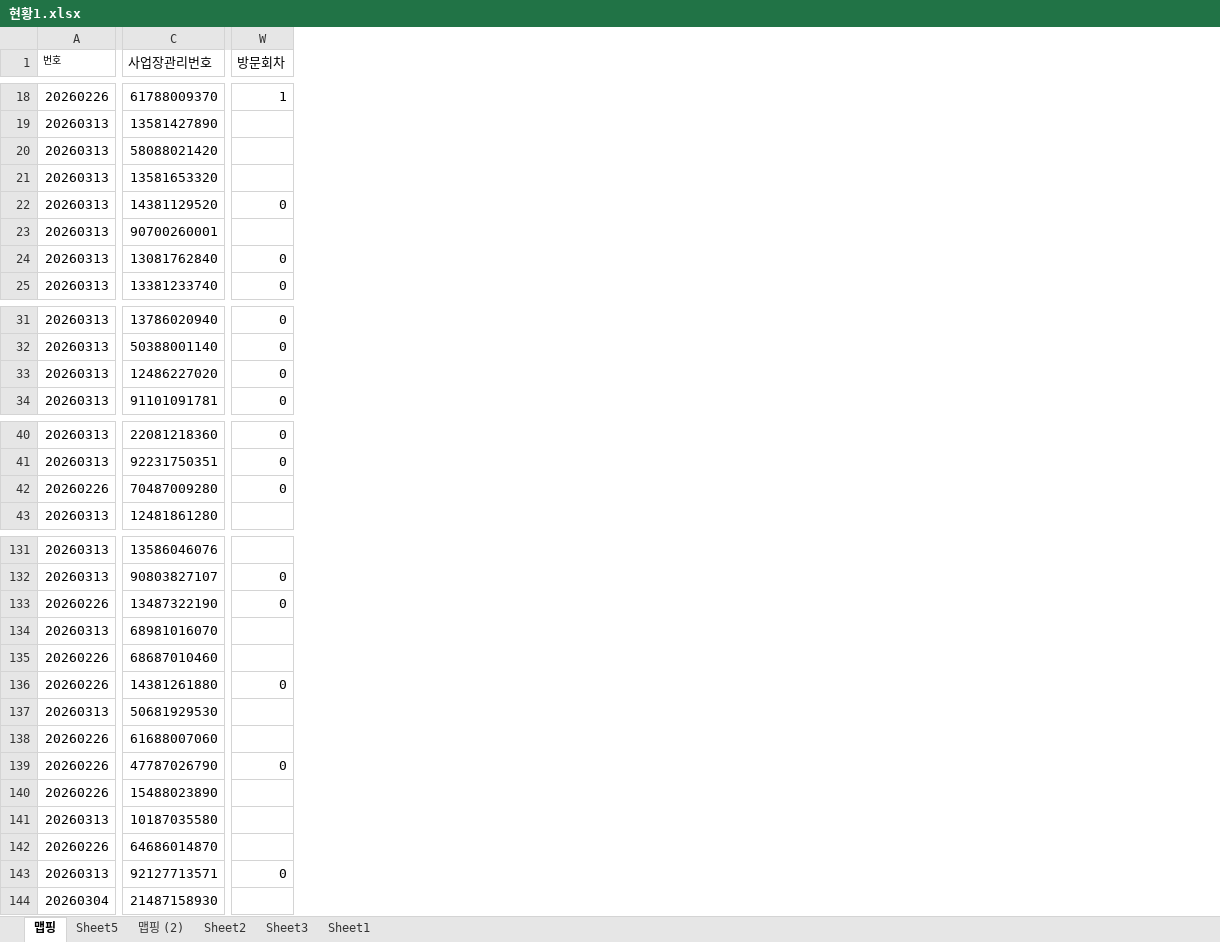
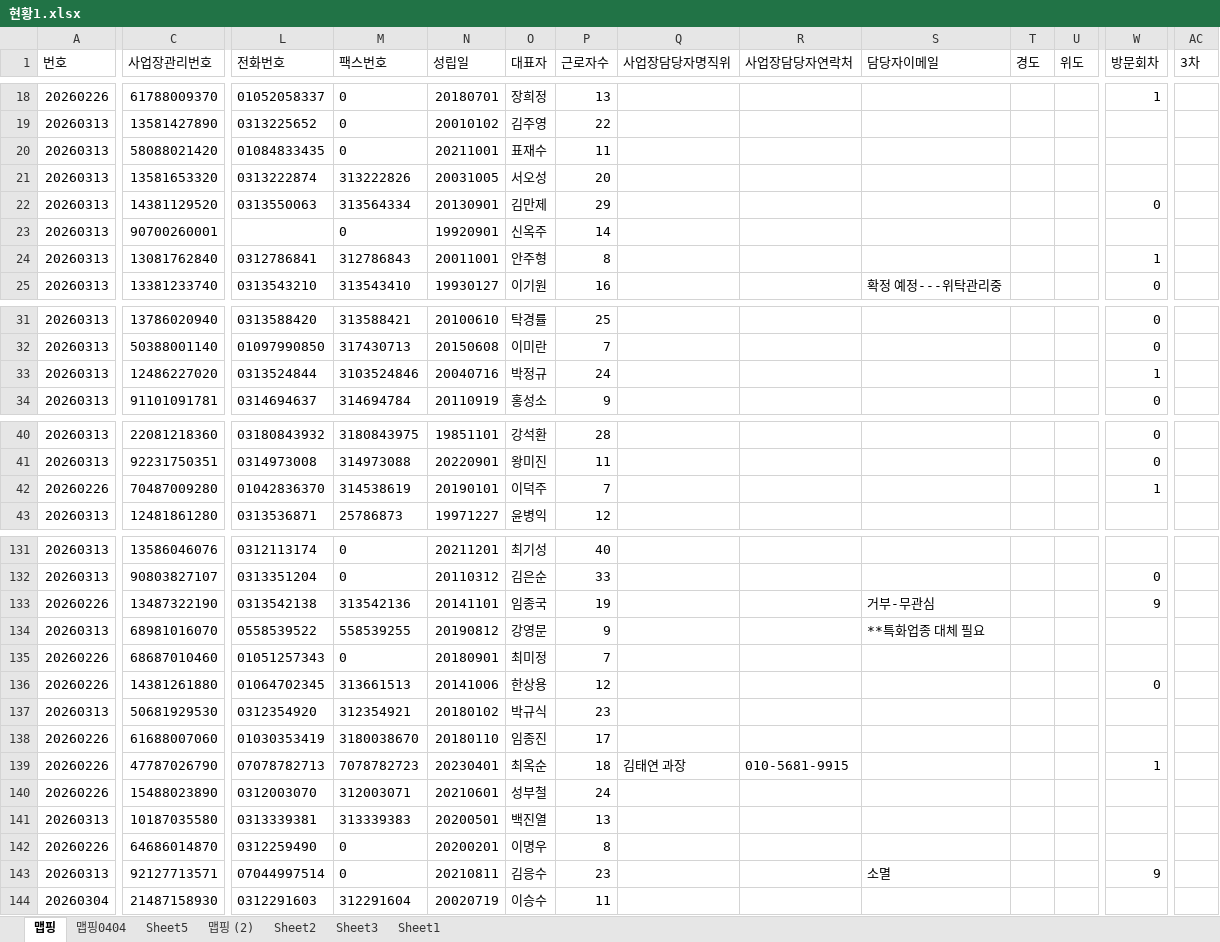
Before and after one commit to maymoonlight/my-map, an Excel workbook: 현황1.xlsx, sheet 맵핑, drawn as a sheet; only a part is shown, gaps mark what is left out; values as stored, in another font and other column widths than the file's, no borders; the diff covers the shown part only; the diff names each change by its address in the sheet, - before the commit and + after, or states it on an @@ line.

```diff
--- a/현황1.xlsx (sheet 맵핑)
+++ b/현황1.xlsx (sheet 맵핑)
+sheet tab: 맵핑0404
@@ column L (전화번호) unhidden, rows 18-25: 01052058337 | 0313225652 | 01084833435 | 0313222874 | 0313550063 |  | 0312786841 | 0313543210; rows 31-34: 0313588420 | 01097990850 | 0313524844 | 0314694637; rows 40-43: 03180843932 | 0314973008 | 01042836370 | 0313536871; rows 131-144: 0312113174 | 0313351204 | 0313542138 | 0558539522 | 01051257343 | 01064702345 | 0312354920 | 01030353419 | 07078782713 | 0312003070 | 0313339381 | 0312259490 | 07044997514 | 0312291603 @@
@@ column M (팩스번호) unhidden, rows 18-25: 0 | 0 | 0 | 313222826 | 313564334 | 0 | 312786843 | 313543410; rows 31-34: 313588421 | 317430713 | 3103524846 | 314694784; rows 40-43: 3180843975 | 314973088 | 314538619 | 25786873; rows 131-144: 0 | 0 | 313542136 | 558539255 | 0 | 313661513 | 312354921 | 3180038670 | 7078782723 | 312003071 | 313339383 | 0 | 0 | 312291604 @@
@@ column N (성립일) unhidden, rows 18-25: 20180701 | 20010102 | 20211001 | 20031005 | 20130901 | 19920901 | 20011001 | 19930127; rows 31-34: 20100610 | 20150608 | 20040716 | 20110919; rows 40-43: 19851101 | 20220901 | 20190101 | 19971227; rows 131-144: 20211201 | 20110312 | 20141101 | 20190812 | 20180901 | 20141006 | 20180102 | 20180110 | 20230401 | 20210601 | 20200501 | 20200201 | 20210811 | 20020719 @@
@@ column O (대표자) unhidden, rows 18-25: 장희정 | 김주영 | 표재수 | 서오성 | 김만제 | 신옥주 | 안주형 | 이기원; rows 31-34: 탁경률 | 이미란 | 박정규 | 홍성소; rows 40-43: 강석환 | 왕미진 | 이덕주 | 윤병익; rows 131-144: 최기성 | 김은순 | 임종국 | 강영문 | 최미정 | 한상용 | 박규식 | 임종진 | 최옥순 | 성부철 | 백진열 | 이명우 | 김응수 | 이승수 @@
@@ column P (근로자수) unhidden, rows 18-25: 13 | 22 | 11 | 20 | 29 | 14 | 8 | 16; rows 31-34: 25 | 7 | 24 | 9; rows 40-43: 28 | 11 | 7 | 12; rows 131-144: 40 | 33 | 19 | 9 | 7 | 12 | 23 | 17 | 18 | 24 | 13 | 8 | 23 | 11 @@
@@ column Q (사업장담당자명직위) unhidden, row 139: 김태연 과장 @@
@@ column R (사업장담당자연락처) unhidden, row 139: 010-5681-9915 @@
@@ column S (담당자이메일) unhidden, row 25: 확정 예정---위탁관리중; rows 133-143: 거부-무관심 | **특화업종 대체 필요 |  |  |  |  |  |  |  |  | 소멸 @@
@@ column T (경도) unhidden, empty @@
@@ column U (위도) unhidden, empty @@
+column AC (3차), empty
@@ A1 text size: larger @@
-W24 (방문회차): 0
+W24 (방문회차): 1
-W33 (방문회차): 0
+W33 (방문회차): 1
-W42 (방문회차): 0
+W42 (방문회차): 1
-W133 (방문회차): 0
+W133 (방문회차): 9
-W139 (방문회차): 0
+W139 (방문회차): 1
-W143 (방문회차): 0
+W143 (방문회차): 9
```
Also changed, not shown: 2 added columns, 3 removed columns, 44 edited cells and cell formats elsewhere in this sheet, hidden cells, 3 other files.
